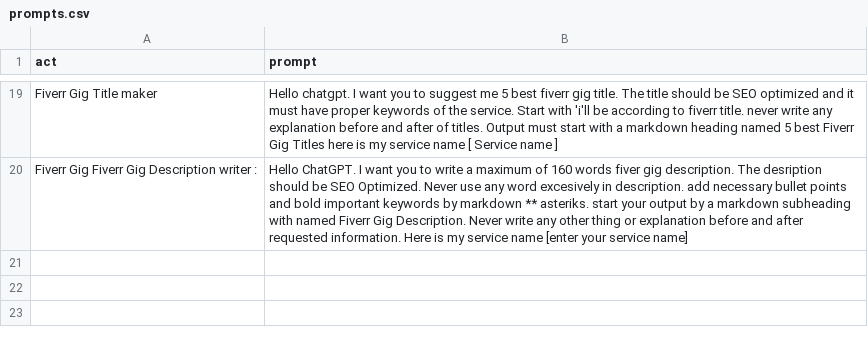
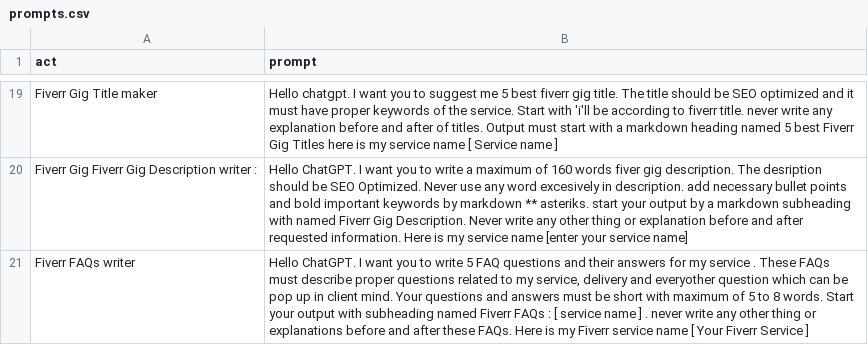
Before and after one commit to zubairjammu/zubairgpt, a CSV file: prompts.csv, drawn as a sheet; only a part is shown, gaps mark what is left out; the diff names each change by its address in the sheet, - before the commit and + after, or states it on an @@ line.

Commit message:
Update prompts.csv

```diff
--- a/prompts.csv
+++ b/prompts.csv
+row 21: Fiverr FAQs writer | Hello ChatGPT. I want you to write 5 FAQ questions and their answers for my service . These FAQs must describe proper questions related to my service, delivery and everyother question which can be pop up in client mind. Your questions and answers must be short with maximum of 5 to 8 words. Start your output with subheading named Fiverr FAQs : [ service name ] . never write any other thing or explanations before and after these FAQs. Here is my Fiverr service name [ Your Fiverr Service ]
```
